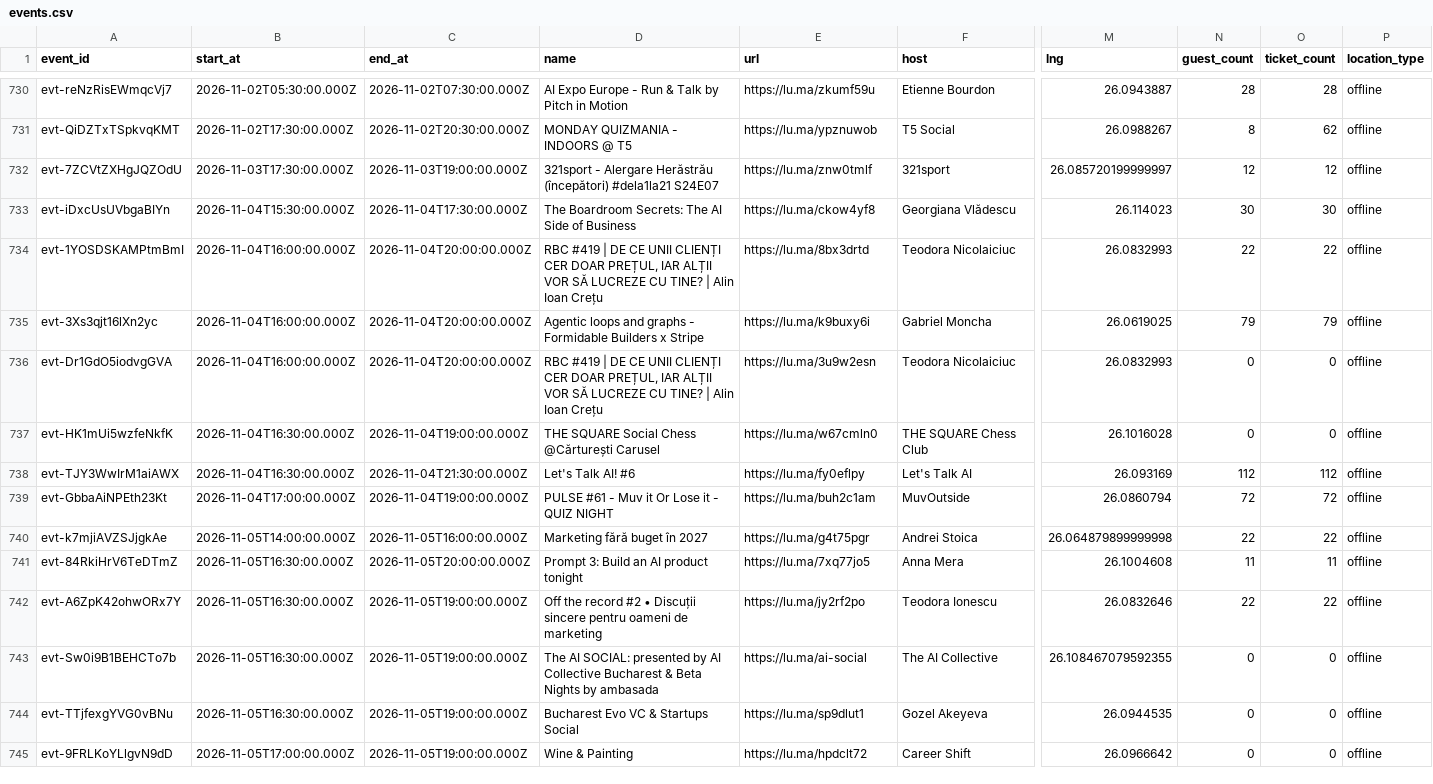
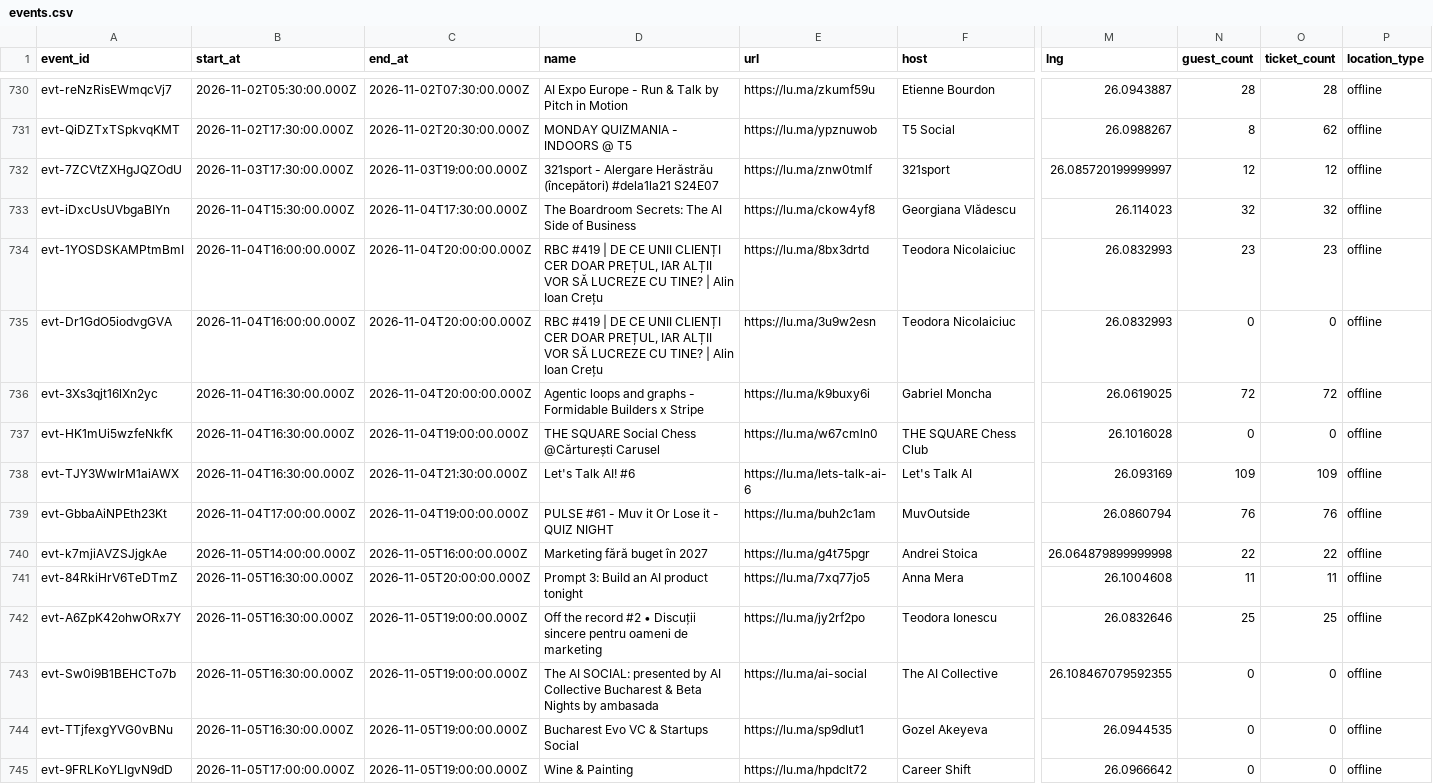
Before and after one commit to FlorinPopaCodes/bucharest-meetup-tracker, a CSV file: data/events.csv, drawn as a sheet; only a part is shown, gaps mark what is left out; removed rows and columns are numbered as before the commit, all else as after; rows hold the shown columns only; the diff covers the shown part only; the diff names each change by its address in the sheet, - before the commit and + after, or states it on an @@ line.

```diff
--- a/data/events.csv
+++ b/data/events.csv
-N733 (guest_count): 30
+N733 (guest_count): 32
-O733 (ticket_count): 30
+O733 (ticket_count): 32
-N734 (guest_count): 22
+N734 (guest_count): 23
-O734 (ticket_count): 22
+O734 (ticket_count): 23
-row 735: evt-3Xs3qjt16lXn2yc | 2026-11-04T16:00:00.000Z | 2026-11-04T20:00:00.000Z | Agentic loops and graphs - Formidable Builders x Stripe | https://lu.ma/k9buxy6i | Gabriel Moncha | 26.0619025 | 79 | 79 | offline
+row 736: evt-3Xs3qjt16lXn2yc | 2026-11-04T16:30:00.000Z | 2026-11-04T20:00:00.000Z | Agentic loops and graphs - Formidable Builders x Stripe | https://lu.ma/k9buxy6i | Gabriel Moncha | 26.0619025 | 72 | 72 | offline
-E738 (url): https://lu.ma/fy0eflpy
+E738 (url): https://lu.ma/lets-talk-ai-6
-N738 (guest_count): 112
+N738 (guest_count): 109
-O738 (ticket_count): 112
+O738 (ticket_count): 109
-N739 (guest_count): 72
+N739 (guest_count): 76
-O739 (ticket_count): 72
+O739 (ticket_count): 76
-N742 (guest_count): 22
+N742 (guest_count): 25
-O742 (ticket_count): 22
+O742 (ticket_count): 25
```
Also changed, not shown: 3 added rows and 39 edited cells elsewhere in this file, 4 other files.
